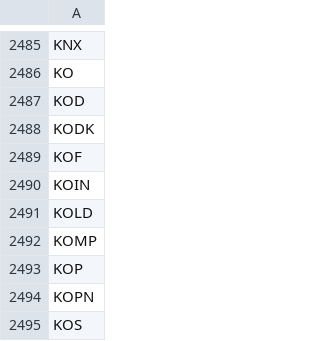
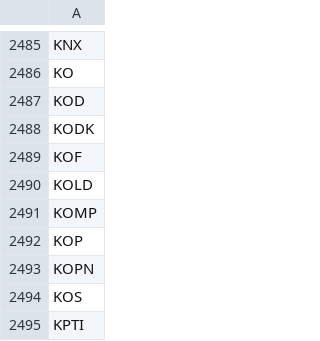
Before and after one commit to melder/symbols_options_csvs, a CSV file: options.csv, drawn as a sheet; only a part is shown, gaps mark what is left out; the shorter side is filled out with more unchanged rows.

```diff
--- a/options.csv
+++ b/options.csv
@@ -2489,3 +2489,2 @@ KODK
 KOF
-KOIN
 KOLD
```
Also changed, not shown: options_weeklies.csv, symbols.csv, 1 other file.
